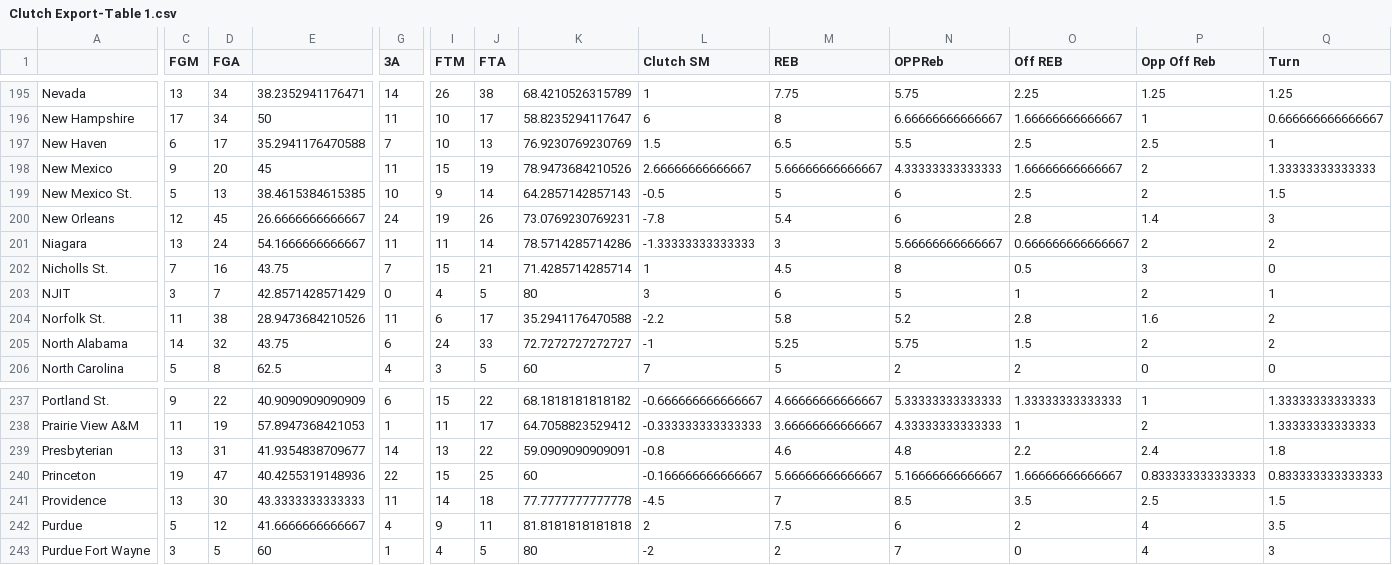
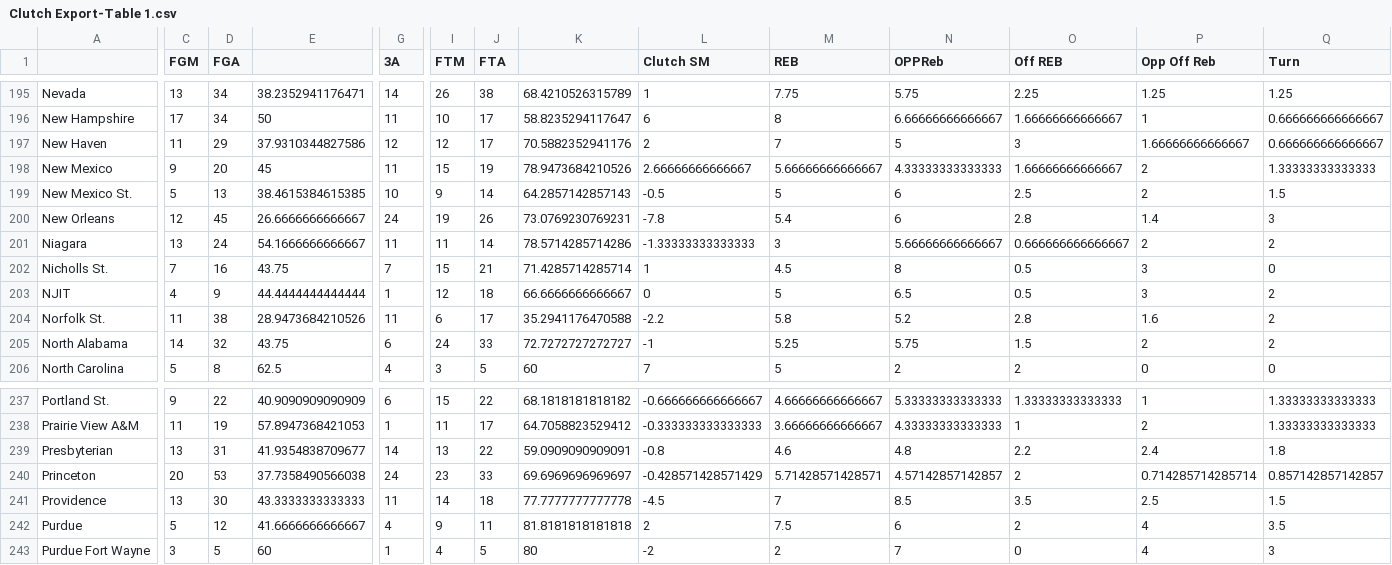
Before and after one commit to brandonfox14/March-Metrics-2026, a CSV file: Data/26_March_Madness_Databook/Clutch Export-Table 1.csv, drawn as a sheet; only a part is shown, gaps mark what is left out; the diff covers the shown part only; the diff names each change by its address in the sheet, - before the commit and + after, or states it on an @@ line.

```diff
--- a/Data/26_March_Madness_Databook/Clutch Export-Table 1.csv
+++ b/Data/26_March_Madness_Databook/Clutch Export-Table 1.csv
-C197 (FGM): 6
+C197 (FGM): 11
-D197 (FGA): 17
+D197 (FGA): 29
-E197: 35.2941176470588
+E197: 37.9310344827586
-G197 (3A): 7
+G197 (3A): 12
-I197 (FTM): 10
+I197 (FTM): 12
-J197 (FTA): 13
+J197 (FTA): 17
-K197: 76.9230769230769
+K197: 70.5882352941176
-L197 (Clutch SM): 1.5
+L197 (Clutch SM): 2
-M197 (REB): 6.5
+M197 (REB): 7
-N197 (OPPReb): 5.5
+N197 (OPPReb): 5
-O197 (Off REB): 2.5
+O197 (Off REB): 3
-P197 (Opp Off Reb): 2.5
+P197 (Opp Off Reb): 1.66666666666667
-Q197 (Turn): 1
+Q197 (Turn): 0.666666666666667
-C203 (FGM): 3
+C203 (FGM): 4
-D203 (FGA): 7
+D203 (FGA): 9
-E203: 42.8571428571429
+E203: 44.4444444444444
-G203 (3A): 0
+G203 (3A): 1
-I203 (FTM): 4
+I203 (FTM): 12
-J203 (FTA): 5
+J203 (FTA): 18
-K203: 80
+K203: 66.6666666666667
-L203 (Clutch SM): 3
+L203 (Clutch SM): 0
-M203 (REB): 6
+M203 (REB): 5
-N203 (OPPReb): 5
+N203 (OPPReb): 6.5
-O203 (Off REB): 1
+O203 (Off REB): 0.5
-P203 (Opp Off Reb): 2
+P203 (Opp Off Reb): 3
-Q203 (Turn): 1
+Q203 (Turn): 2
-C240 (FGM): 19
+C240 (FGM): 20
-D240 (FGA): 47
+D240 (FGA): 53
-E240: 40.4255319148936
+E240: 37.7358490566038
-G240 (3A): 22
+G240 (3A): 24
-I240 (FTM): 15
+I240 (FTM): 23
-J240 (FTA): 25
+J240 (FTA): 33
-K240: 60
+K240: 69.6969696969697
-L240 (Clutch SM): -0.166666666666667
+L240 (Clutch SM): -0.428571428571429
-M240 (REB): 5.66666666666667
+M240 (REB): 5.71428571428571
-N240 (OPPReb): 5.16666666666667
+N240 (OPPReb): 4.57142857142857
-O240 (Off REB): 1.66666666666667
+O240 (Off REB): 2
-P240 (Opp Off Reb): 0.833333333333333
+P240 (Opp Off Reb): 0.714285714285714
-Q240 (Turn): 0.833333333333333
+Q240 (Turn): 0.857142857142857
```
Also changed, not shown: 69 edited cells elsewhere in this file, Data/26_March_Madness_Databook/Clutch-Table 1.csv, Data/26_March_Madness_Databook/GAMES-Table 1.csv, 21 other files.
